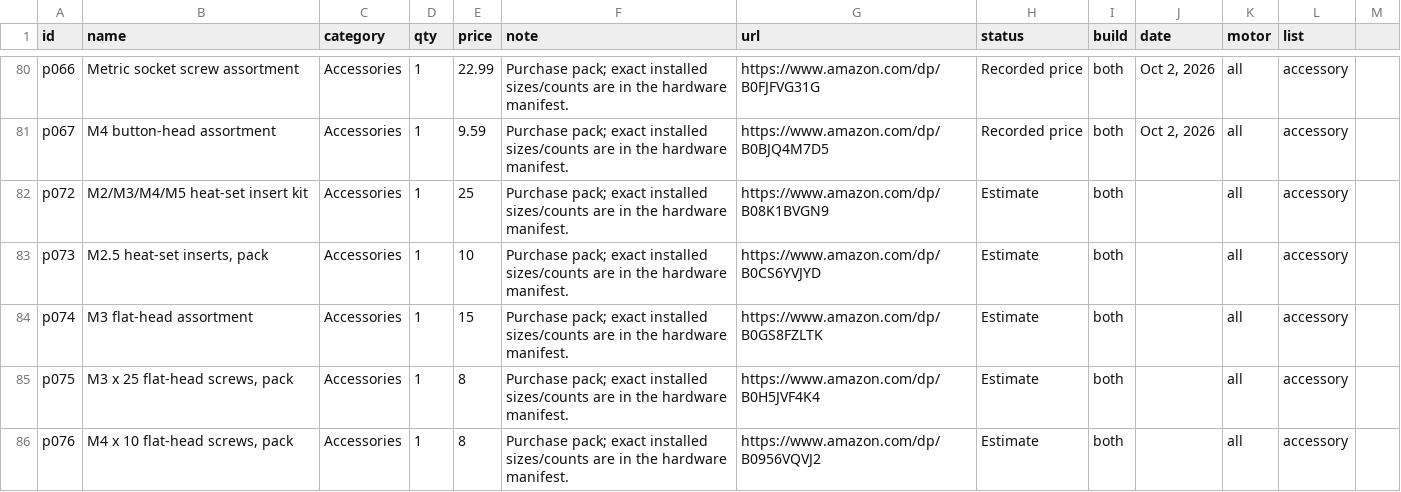
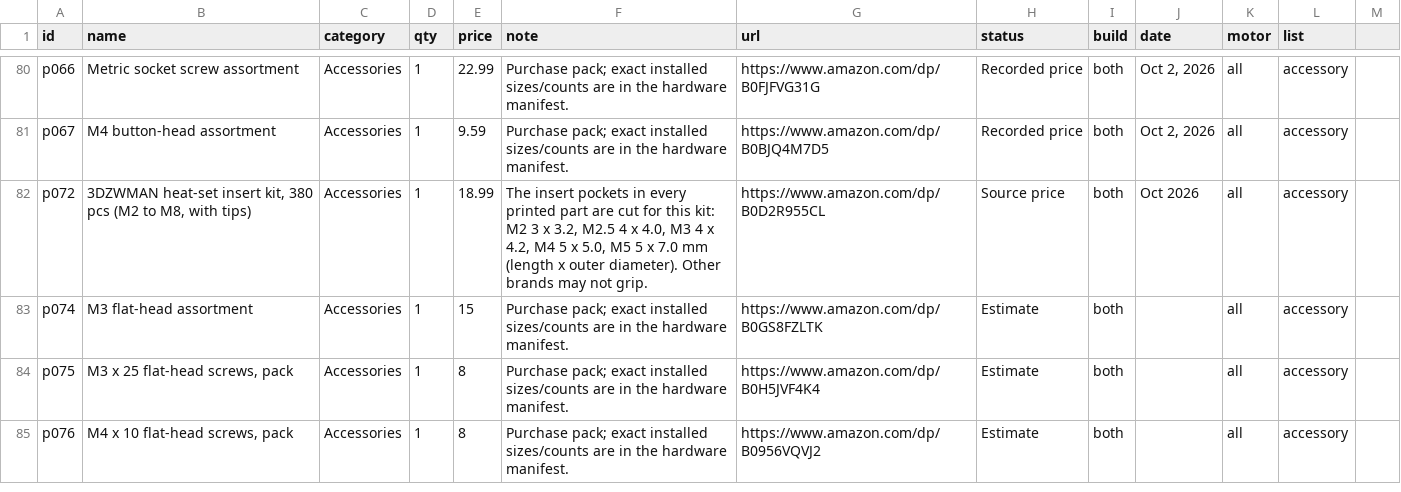
Before and after one commit to TrentIndeed/kinetiqgym, a CSV file: site/data/parts.csv, drawn as a sheet; only a part is shown, gaps mark what is left out.

```diff
--- a/site/data/parts.csv
+++ b/site/data/parts.csv
@@ -81,4 +81,3 @@ p066,Metric socket screw assortment,Accessories,1,22.99,Purchase pack; exact ins
 p067,M4 button-head assortment,Accessories,1,9.59,Purchase pack; exact installed sizes/counts are in the hardware manifest.,https://www.amazon.com/dp/B0BJQ4M7D5,Recorded price,both,"Oct 2, 2026",all,accessory
-p072,M2/M3/M4/M5 heat-set insert kit,Accessories,1,25,Purchase pack; exact installed sizes/counts are in the hardware manifest.,https://www.amazon.com/dp/B08K1BVGN9,Estimate,both,,all,accessory
-p073,"M2.5 heat-set inserts, pack",Accessories,1,10,Purchase pack; exact installed sizes/counts are in the hardware manifest.,https://www.amazon.com/dp/B0CS6YVJYD,Estimate,both,,all,accessory
+p072,"3DZWMAN heat-set insert kit, 380 pcs (M2 to M8, with tips)",Accessories,1,18.99,"The insert pockets in every printed part are cut for this kit: M2 3 x 3.2, M2.5 4 x 4.0, M3 4 x 4.2, M4 5 x 5.0, M5 5 x 7.0 mm (length x outer diameter). Other brands may not grip.",https://www.amazon.com/dp/B0D2R955CL,Source price,both,Oct 2026,all,accessory
 p074,M3 flat-head assortment,Accessories,1,15,Purchase pack; exact installed sizes/counts are in the hardware manifest.,https://www.amazon.com/dp/B0GS8FZLTK,Estimate,both,,all,accessory
```
Also changed, not shown: 21 other files.
